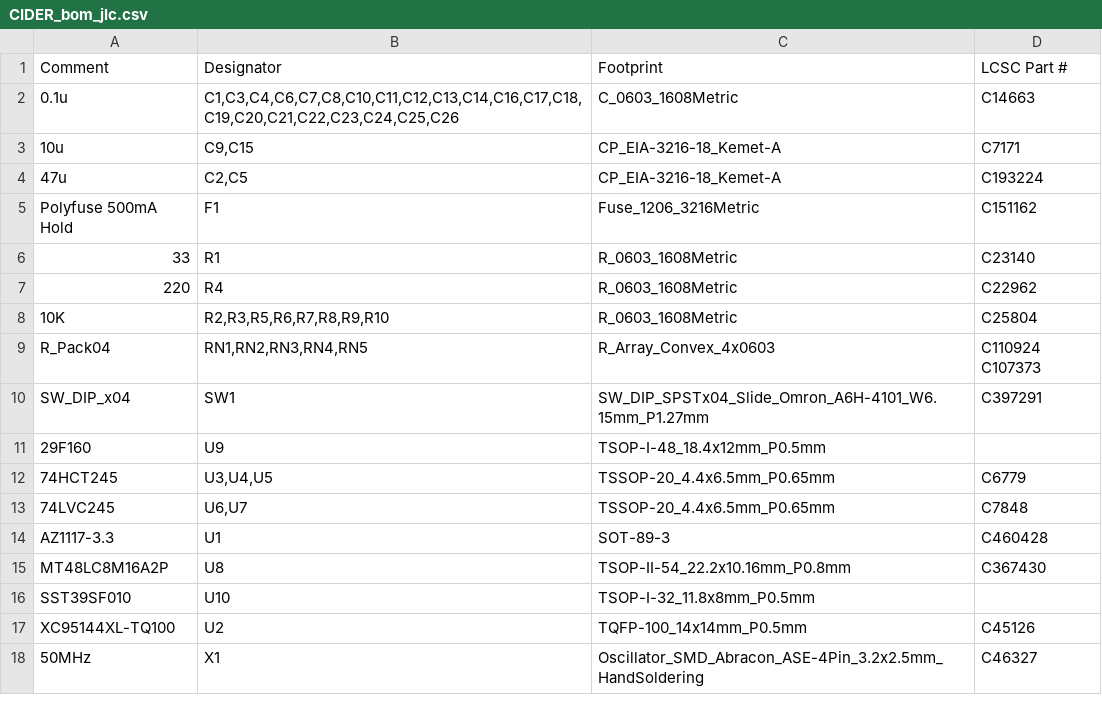
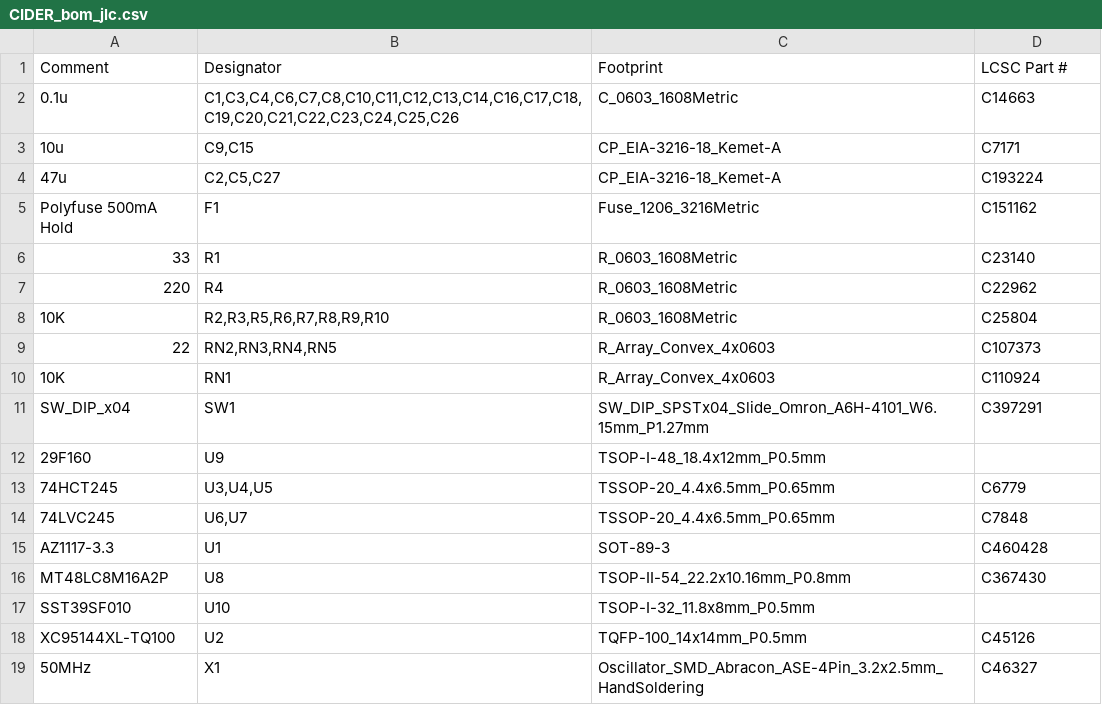
Before and after one commit to LIV2/CIDER, a CSV file: Gerbers/CIDER_bom_jlc.csv, drawn as a sheet.

```diff
--- a/Gerbers/CIDER_bom_jlc.csv
+++ b/Gerbers/CIDER_bom_jlc.csv
@@ -3,3 +3,3 @@
 "10u","C9,C15","CP_EIA-3216-18_Kemet-A","C7171"
-"47u","C2,C5","CP_EIA-3216-18_Kemet-A","C193224"
+"47u","C2,C5,C27","CP_EIA-3216-18_Kemet-A","C193224"
 "Polyfuse 500mA Hold","F1","Fuse_1206_3216Metric","C151162"
@@ -8,3 +8,4 @@
 "10K","R2,R3,R5,R6,R7,R8,R9,R10","R_0603_1608Metric","C25804"
-"R_Pack04","RN1,RN2,RN3,RN4,RN5","R_Array_Convex_4x0603","C110924 C107373"
+"22","RN2,RN3,RN4,RN5","R_Array_Convex_4x0603","C107373"
+"10K","RN1","R_Array_Convex_4x0603","C110924"
 "SW_DIP_x04","SW1","SW_DIP_SPSTx04_Slide_Omron_A6H-4101_W6.15mm_P1.27mm","C397291"
```
Also changed, not shown: Gerbers/CIDER_cpl_jlc.csv, 28 other files.
